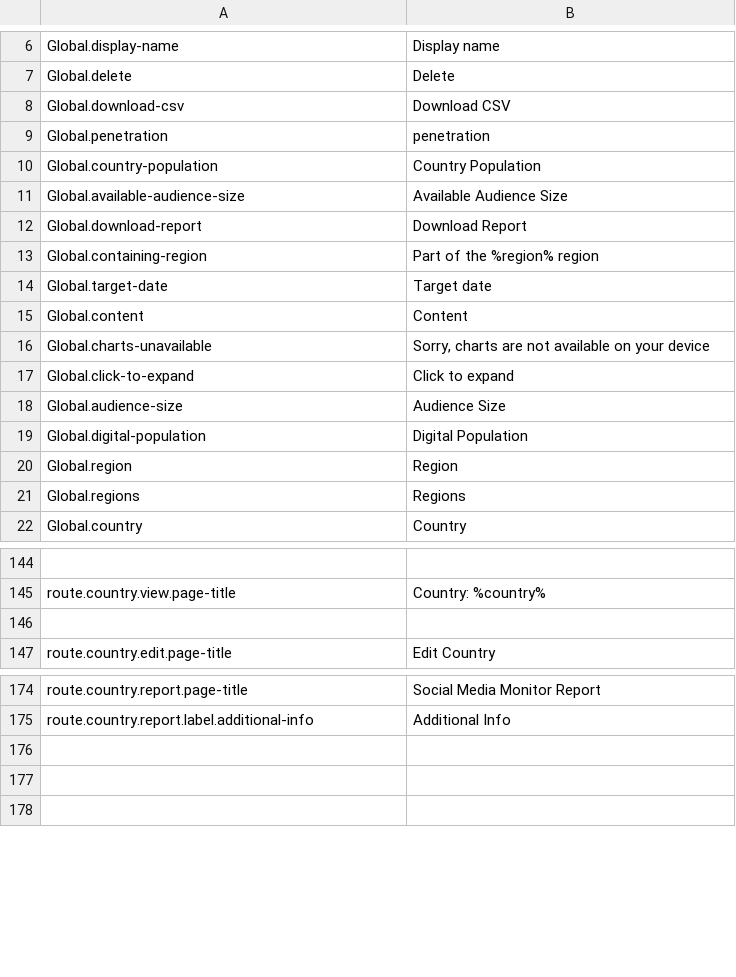
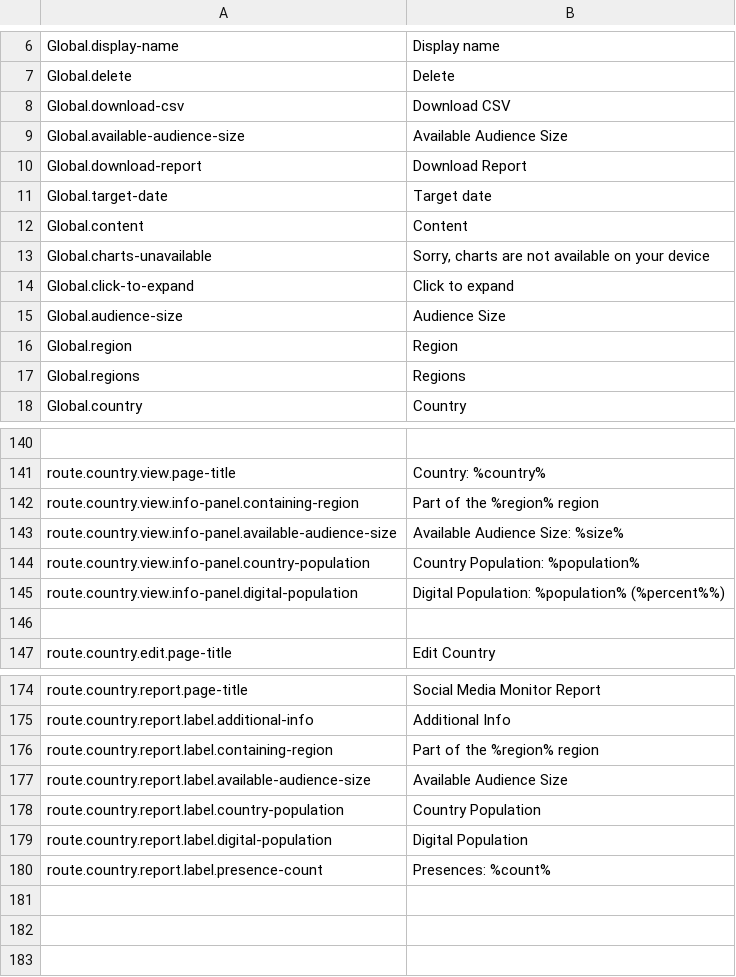
Before and after one commit to outlandishideas/social-monitor, a CSV file: languages/lang.en.csv, drawn as a sheet; only a part is shown, gaps mark what is left out; removed rows and columns are numbered as before the commit, all else as after; the diff names each change by its address in the sheet, - before the commit and + after, or states it on an @@ line.

Commit message:
More separation of translations

```diff
--- a/languages/lang.en.csv
+++ b/languages/lang.en.csv
-row 9: Global.penetration | penetration
-row 10: Global.country-population | Country Population
-row 13: Global.containing-region | Part of the %region% region
-row 19: Global.digital-population | Digital Population
+row 142: route.country.view.info-panel.containing-region | Part of the %region% region
+row 143: route.country.view.info-panel.available-audience-size | Available Audience Size: %size%
+row 144: route.country.view.info-panel.country-population | Country Population: %population%
+row 145: route.country.view.info-panel.digital-population | Digital Population: %population% (%percent%%)
+row 176: route.country.report.label.containing-region | Part of the %region% region
+row 177: route.country.report.label.available-audience-size | Available Audience Size
+row 178: route.country.report.label.country-population | Country Population
+row 179: route.country.report.label.digital-population | Digital Population
+row 180: route.country.report.label.presence-count | Presences: %count%
```
Also changed, not shown: 3 other files.
